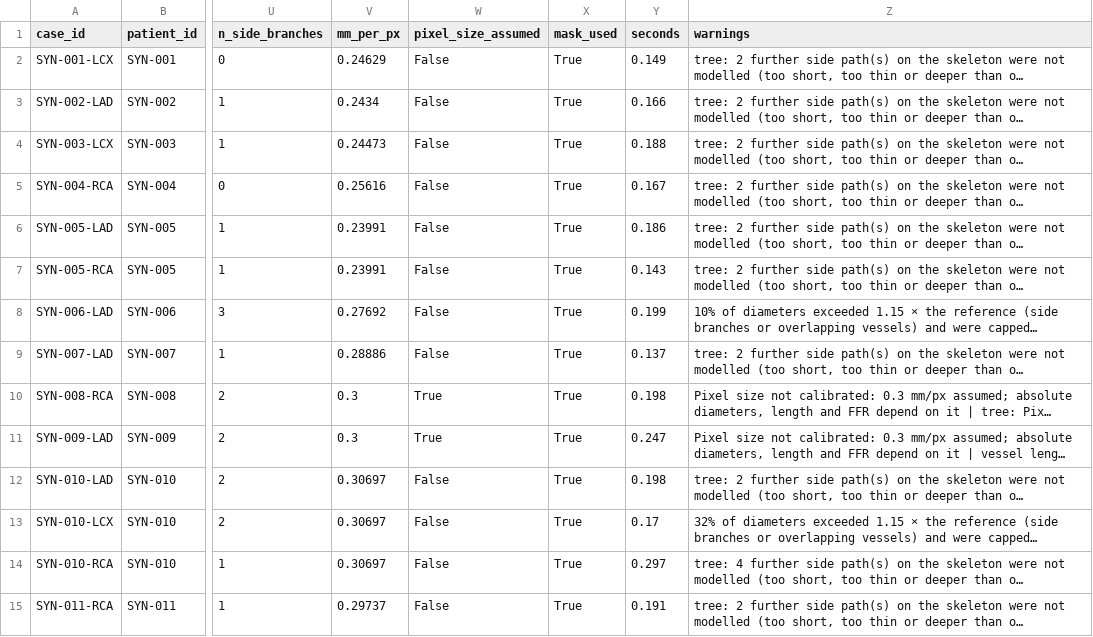
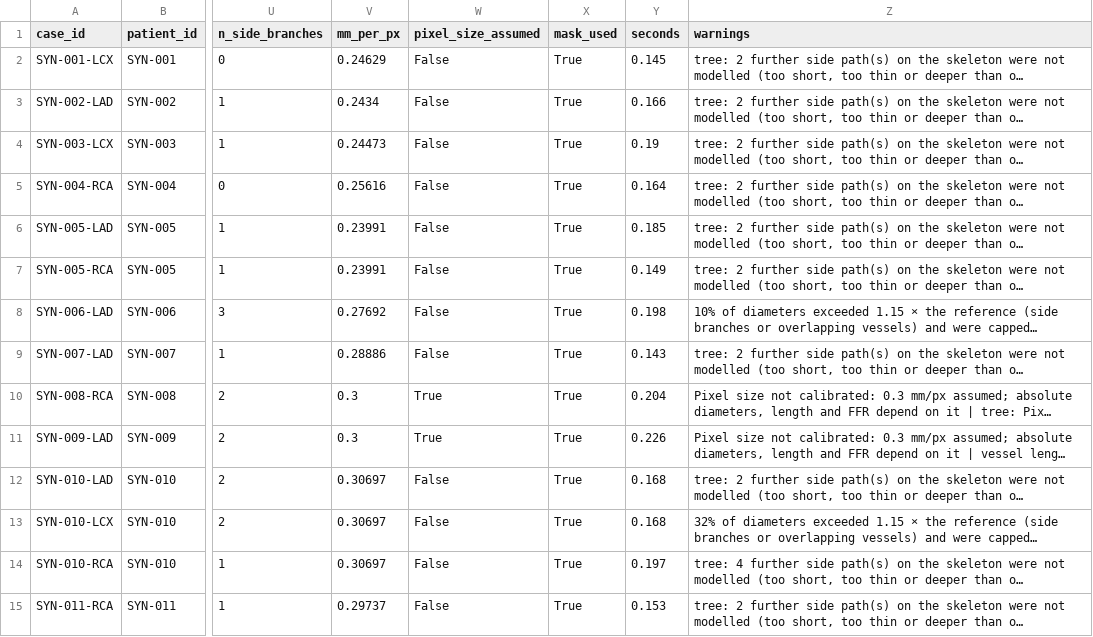
Before and after one commit to Aadi070201/virtual_stenting, a CSV file: reports/validation_synthetic/predictions_masks.csv, drawn as a sheet; only a part is shown, gaps mark what is left out; long unchanged cells end in …; the diff covers the shown part only; the diff names each change by its address in the sheet, - before the commit and + after, or states it on an @@ line.

```diff
--- a/reports/validation_synthetic/predictions_masks.csv
+++ b/reports/validation_synthetic/predictions_masks.csv
-Y2 (seconds): 0.149
+Y2 (seconds): 0.145
-Y4 (seconds): 0.188
+Y4 (seconds): 0.19
-Y5 (seconds): 0.167
+Y5 (seconds): 0.164
-Y6 (seconds): 0.186
+Y6 (seconds): 0.185
-Y7 (seconds): 0.143
+Y7 (seconds): 0.149
-Y8 (seconds): 0.199
+Y8 (seconds): 0.198
-Y9 (seconds): 0.137
+Y9 (seconds): 0.143
-Y10 (seconds): 0.198
+Y10 (seconds): 0.204
-Y11 (seconds): 0.247
+Y11 (seconds): 0.226
-Y12 (seconds): 0.198
+Y12 (seconds): 0.168
-Y13 (seconds): 0.17
+Y13 (seconds): 0.168
-Y14 (seconds): 0.297
+Y14 (seconds): 0.197
-Y15 (seconds): 0.191
+Y15 (seconds): 0.153
```
Also changed, not shown: 83 edited cells elsewhere in this file, 5 other files.
